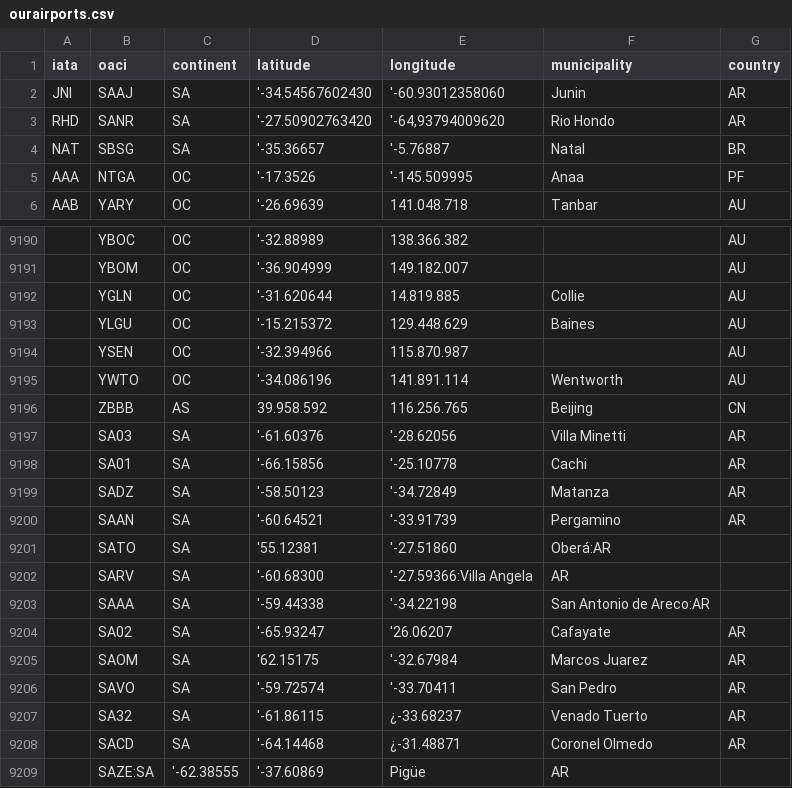
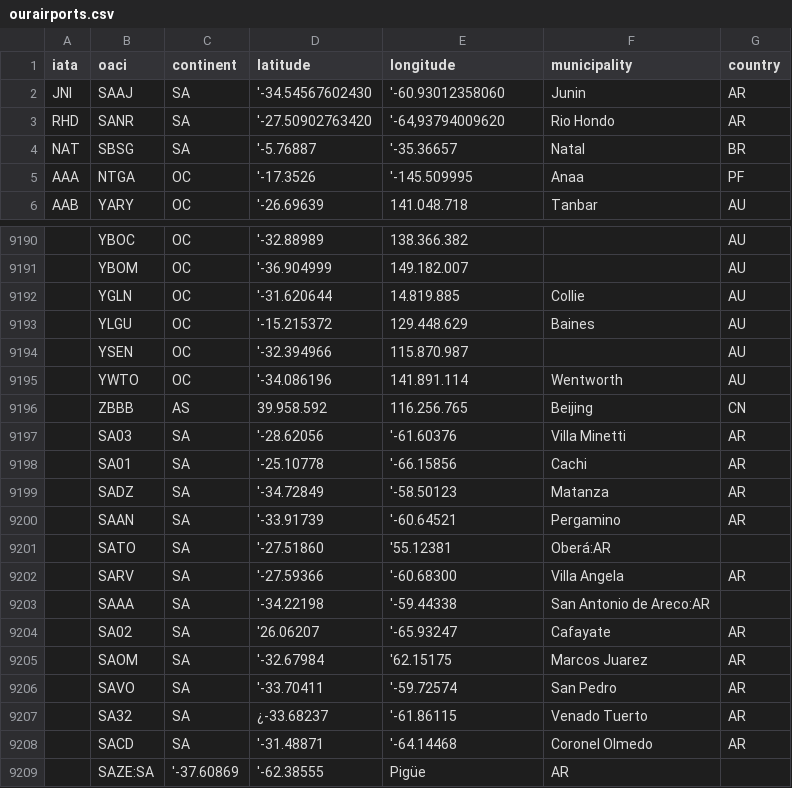
Before and after one commit to UDSEyT-GREYF/geodata, a CSV file: fuentes/ourairports.csv, drawn as a sheet; only a part is shown, gaps mark what is left out; removed rows and columns are numbered as before the commit, all else as after; the diff names each change by its address in the sheet, - before the commit and + after, or states it on an @@ line.

Commit message:
Update ourairports.csv

```diff
--- a/fuentes/ourairports.csv
+++ b/fuentes/ourairports.csv
-D4 (latitude): '-35.36657
+D4 (latitude): '-5.76887
-E4 (longitude): '-5.76887
+E4 (longitude): '-35.36657
-D9197 (latitude): '-61.60376
+D9197 (latitude): '-28.62056
-E9197 (longitude): '-28.62056
+E9197 (longitude): '-61.60376
-D9198 (latitude): '-66.15856
+D9198 (latitude): '-25.10778
-E9198 (longitude): '-25.10778
+E9198 (longitude): '-66.15856
-D9199 (latitude): '-58.50123
+D9199 (latitude): '-34.72849
-E9199 (longitude): '-34.72849
+E9199 (longitude): '-58.50123
-D9200 (latitude): '-60.64521
+D9200 (latitude): '-33.91739
-E9200 (longitude): '-33.91739
+E9200 (longitude): '-60.64521
-D9201 (latitude): '55.12381
+D9201 (latitude): '-27.51860
-E9201 (longitude): '-27.51860
+E9201 (longitude): '55.12381
-row 9202:  | SARV | SA | '-60.68300 | '-27.59366:Villa Angela | AR
+row 9202:  | SARV | SA | '-27.59366 | '-60.68300 | Villa Angela | AR
-D9203 (latitude): '-59.44338
+D9203 (latitude): '-34.22198
-E9203 (longitude): '-34.22198
+E9203 (longitude): '-59.44338
-D9204 (latitude): '-65.93247
+D9204 (latitude): '26.06207
-E9204 (longitude): '26.06207
+E9204 (longitude): '-65.93247
-D9205 (latitude): '62.15175
+D9205 (latitude): '-32.67984
-E9205 (longitude): '-32.67984
+E9205 (longitude): '62.15175
-D9206 (latitude): '-59.72574
+D9206 (latitude): '-33.70411
-E9206 (longitude): '-33.70411
+E9206 (longitude): '-59.72574
-D9207 (latitude): '-61.86115
+D9207 (latitude): ¿-33.68237
-E9207 (longitude): ¿-33.68237
+E9207 (longitude): '-61.86115
-D9208 (latitude): '-64.14468
+D9208 (latitude): '-31.48871
-E9208 (longitude): ¿-31.48871
+E9208 (longitude): '-64.14468
-C9209 (continent): '-62.38555
+C9209 (continent): '-37.60869
-D9209 (latitude): '-37.60869
+D9209 (latitude): '-62.38555
```
